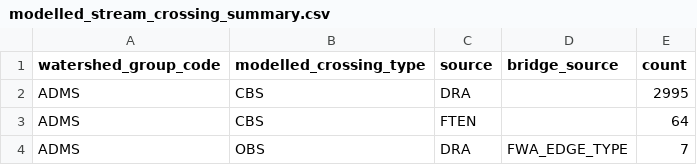
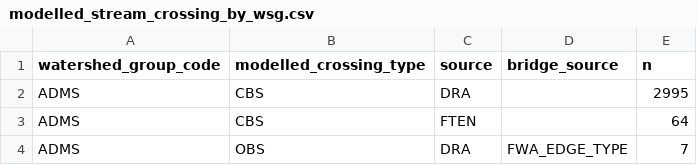
Before and after one commit to smnorris/modelled_stream_crossings, a CSV file: reports/modelled_stream_crossing_by_wsg.csv (was modelled_stream_crossing_summary.csv), drawn as a sheet; only a part is shown.

Commit message:
tweak reporting

```diff
--- a/modelled_stream_crossing_summary.csv
+++ b/reports/modelled_stream_crossing_by_wsg.csv
@@ -1,2 +1,2 @@
-watershed_group_code,modelled_crossing_type,source,bridge_source,count
+watershed_group_code,modelled_crossing_type,source,bridge_source,n
 ADMS,CBS,DRA,,2995
```
Also changed, not shown: 5 other files.
